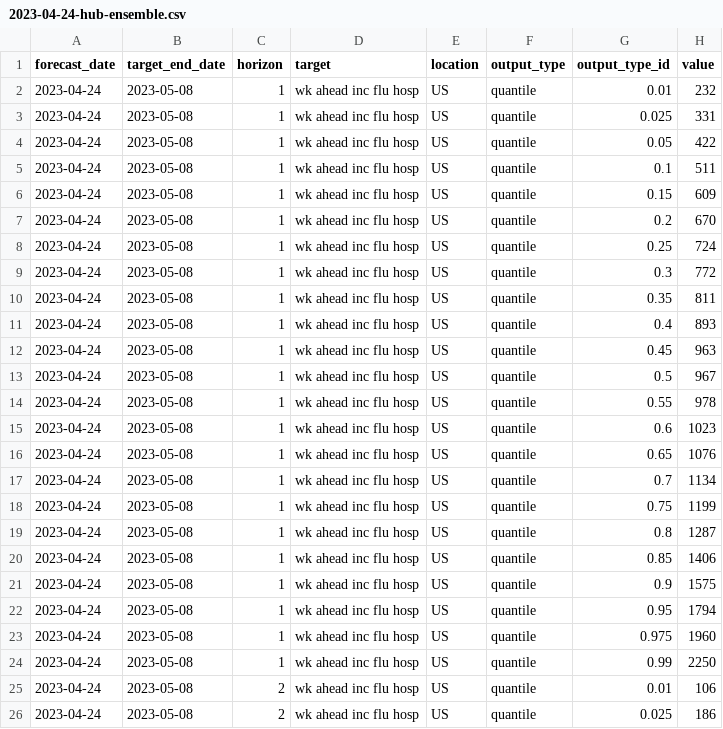
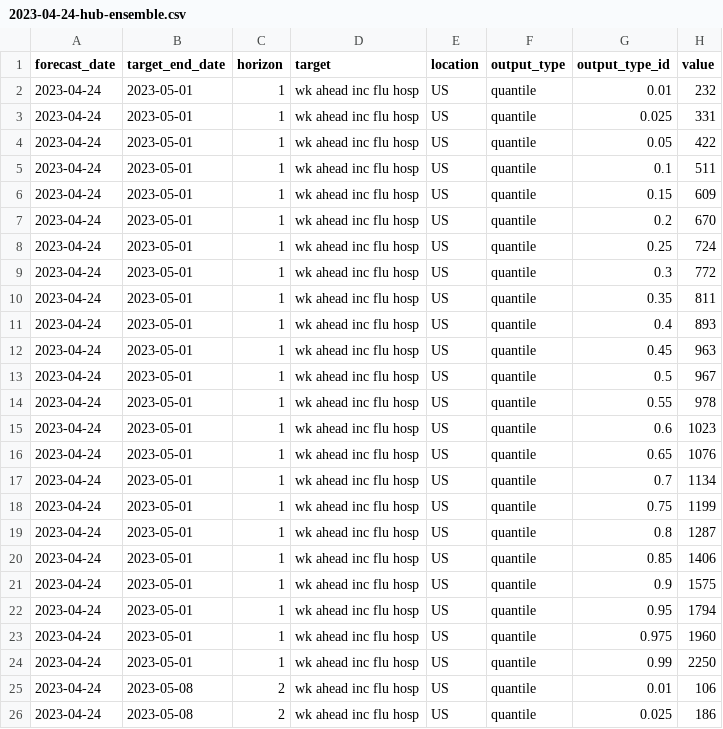
Before and after one commit to hubverse-org/hubValidations, a CSV file: inst/testhubs/flusight/forecasts/hub-ensemble/2023-04-24-hub-ensemble.csv, drawn as a sheet; only a part is shown.

```diff
--- a/inst/testhubs/flusight/forecasts/hub-ensemble/2023-04-24-hub-ensemble.csv
+++ b/inst/testhubs/flusight/forecasts/hub-ensemble/2023-04-24-hub-ensemble.csv
@@ -1,25 +1,25 @@
 "forecast_date","target_end_date","horizon","target","location","output_type","output_type_id","value"
-2023-04-24,2023-05-08,1,"wk ahead inc flu hosp","US","quantile","0.01",232
-2023-04-24,2023-05-08,1,"wk ahead inc flu hosp","US","quantile","0.025",331
-2023-04-24,2023-05-08,1,"wk ahead inc flu hosp","US","quantile","0.05",422
-2023-04-24,2023-05-08,1,"wk ahead inc flu hosp","US","quantile","0.1",511
-2023-04-24,2023-05-08,1,"wk ahead inc flu hosp","US","quantile","0.15",609
-2023-04-24,2023-05-08,1,"wk ahead inc flu hosp","US","quantile","0.2",670
-2023-04-24,2023-05-08,1,"wk ahead inc flu hosp","US","quantile","0.25",724
-2023-04-24,2023-05-08,1,"wk ahead inc flu hosp","US","quantile","0.3",772
-2023-04-24,2023-05-08,1,"wk ahead inc flu hosp","US","quantile","0.35",811
-2023-04-24,2023-05-08,1,"wk ahead inc flu hosp","US","quantile","0.4",893
-2023-04-24,2023-05-08,1,"wk ahead inc flu hosp","US","quantile","0.45",963
-2023-04-24,2023-05-08,1,"wk ahead inc flu hosp","US","quantile","0.5",967
-2023-04-24,2023-05-08,1,"wk ahead inc flu hosp","US","quantile","0.55",978
-2023-04-24,2023-05-08,1,"wk ahead inc flu hosp","US","quantile","0.6",1023
-2023-04-24,2023-05-08,1,"wk ahead inc flu hosp","US","quantile","0.65",1076
-2023-04-24,2023-05-08,1,"wk ahead inc flu hosp","US","quantile","0.7",1134
-2023-04-24,2023-05-08,1,"wk ahead inc flu hosp","US","quantile","0.75",1199
-2023-04-24,2023-05-08,1,"wk ahead inc flu hosp","US","quantile","0.8",1287
-2023-04-24,2023-05-08,1,"wk ahead inc flu hosp","US","quantile","0.85",1406
-2023-04-24,2023-05-08,1,"wk ahead inc flu hosp","US","quantile","0.9",1575
-2023-04-24,2023-05-08,1,"wk ahead inc flu hosp","US","quantile","0.95",1794
-2023-04-24,2023-05-08,1,"wk ahead inc flu hosp","US","quantile","0.975",1960
-2023-04-24,2023-05-08,1,"wk ahead inc flu hosp","US","quantile","0.99",2250
+2023-04-24,2023-05-01,1,"wk ahead inc flu hosp","US","quantile","0.01",232
+2023-04-24,2023-05-01,1,"wk ahead inc flu hosp","US","quantile","0.025",331
+2023-04-24,2023-05-01,1,"wk ahead inc flu hosp","US","quantile","0.05",422
+2023-04-24,2023-05-01,1,"wk ahead inc flu hosp","US","quantile","0.1",511
+2023-04-24,2023-05-01,1,"wk ahead inc flu hosp","US","quantile","0.15",609
+2023-04-24,2023-05-01,1,"wk ahead inc flu hosp","US","quantile","0.2",670
+2023-04-24,2023-05-01,1,"wk ahead inc flu hosp","US","quantile","0.25",724
+2023-04-24,2023-05-01,1,"wk ahead inc flu hosp","US","quantile","0.3",772
+2023-04-24,2023-05-01,1,"wk ahead inc flu hosp","US","quantile","0.35",811
+2023-04-24,2023-05-01,1,"wk ahead inc flu hosp","US","quantile","0.4",893
+2023-04-24,2023-05-01,1,"wk ahead inc flu hosp","US","quantile","0.45",963
+2023-04-24,2023-05-01,1,"wk ahead inc flu hosp","US","quantile","0.5",967
+2023-04-24,2023-05-01,1,"wk ahead inc flu hosp","US","quantile","0.55",978
+2023-04-24,2023-05-01,1,"wk ahead inc flu hosp","US","quantile","0.6",1023
+2023-04-24,2023-05-01,1,"wk ahead inc flu hosp","US","quantile","0.65",1076
+2023-04-24,2023-05-01,1,"wk ahead inc flu hosp","US","quantile","0.7",1134
+2023-04-24,2023-05-01,1,"wk ahead inc flu hosp","US","quantile","0.75",1199
+2023-04-24,2023-05-01,1,"wk ahead inc flu hosp","US","quantile","0.8",1287
+2023-04-24,2023-05-01,1,"wk ahead inc flu hosp","US","quantile","0.85",1406
+2023-04-24,2023-05-01,1,"wk ahead inc flu hosp","US","quantile","0.9",1575
+2023-04-24,2023-05-01,1,"wk ahead inc flu hosp","US","quantile","0.95",1794
+2023-04-24,2023-05-01,1,"wk ahead inc flu hosp","US","quantile","0.975",1960
+2023-04-24,2023-05-01,1,"wk ahead inc flu hosp","US","quantile","0.99",2250
 2023-04-24,2023-05-08,2,"wk ahead inc flu hosp","US","quantile","0.01",106
```
Also changed, not shown: inst/testhubs/flusight/forecasts/hub-baseline/2023-04-24-hub-baseline.csv, inst/testhubs/flusight/forecasts/hub-baseline/2023-05-01-hub-baseline.csv, 4 other files.
